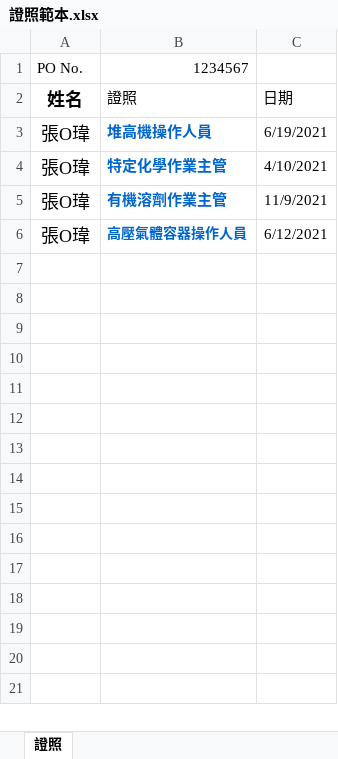
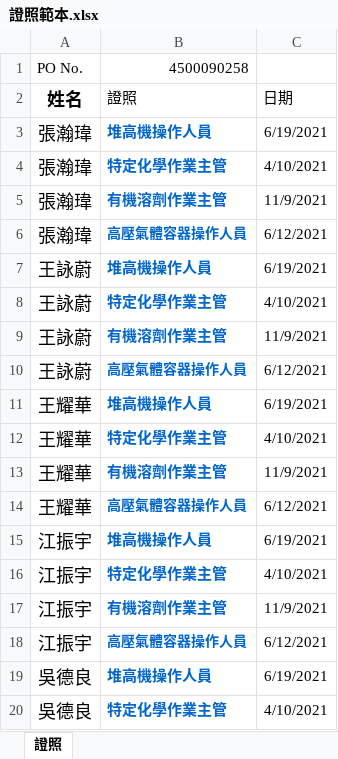
Before and after one commit to hank6969/MXIC6969, an Excel workbook: MXIC_PCCS/Content/證照範本.xlsx, sheet 證照, drawn as a sheet; only a part is shown; values as stored, in another font and other column widths than the file's, no borders; conditional formats not drawn; the diff covers the shown part only; the diff names each change by its address in the sheet, - before the commit and + after, or states it on an @@ line.

```diff
--- a/MXIC_PCCS/Content/證照範本.xlsx (sheet 證照)
+++ b/MXIC_PCCS/Content/證照範本.xlsx (sheet 證照)
-B1: 1234567
+B1: 4500090258
-A3:A6: 張O瑋
+A3:A6: 張瀚瑋
+row 7: 王詠蔚 | 堆高機操作人員 | 6/19/2021
+row 8: 王詠蔚 | 特定化學作業主管 | 4/10/2021
+row 9: 王詠蔚 | 有機溶劑作業主管 | 11/9/2021
+row 10: 王詠蔚 | 高壓氣體容器操作人員 | 6/12/2021
+row 11: 王耀華 | 堆高機操作人員 | 6/19/2021
+row 12: 王耀華 | 特定化學作業主管 | 4/10/2021
+row 13: 王耀華 | 有機溶劑作業主管 | 11/9/2021
+row 14: 王耀華 | 高壓氣體容器操作人員 | 6/12/2021
+row 15: 江振宇 | 堆高機操作人員 | 6/19/2021
+row 16: 江振宇 | 特定化學作業主管 | 4/10/2021
+row 17: 江振宇 | 有機溶劑作業主管 | 11/9/2021
+row 18: 江振宇 | 高壓氣體容器操作人員 | 6/12/2021
+row 19: 吳德良 | 堆高機操作人員 | 6/19/2021
+row 20: 吳德良 | 特定化學作業主管 | 4/10/2021
```
Also changed, not shown: 26 added rows elsewhere in this sheet, 1 other file.
